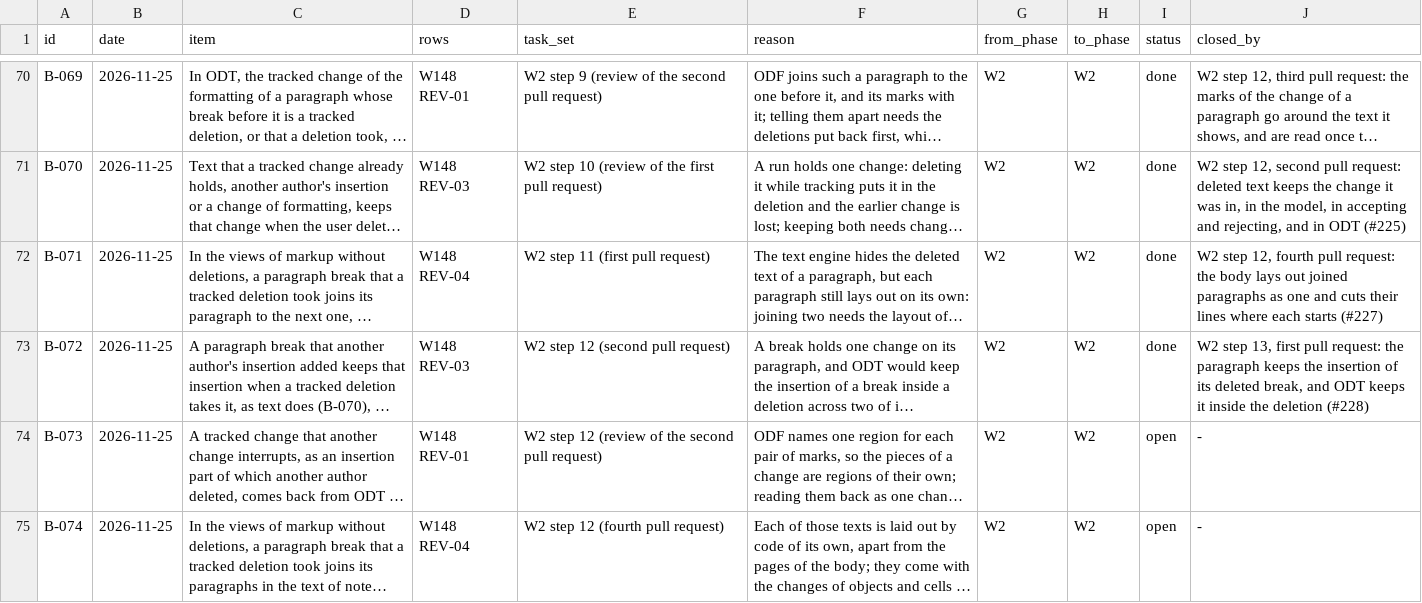
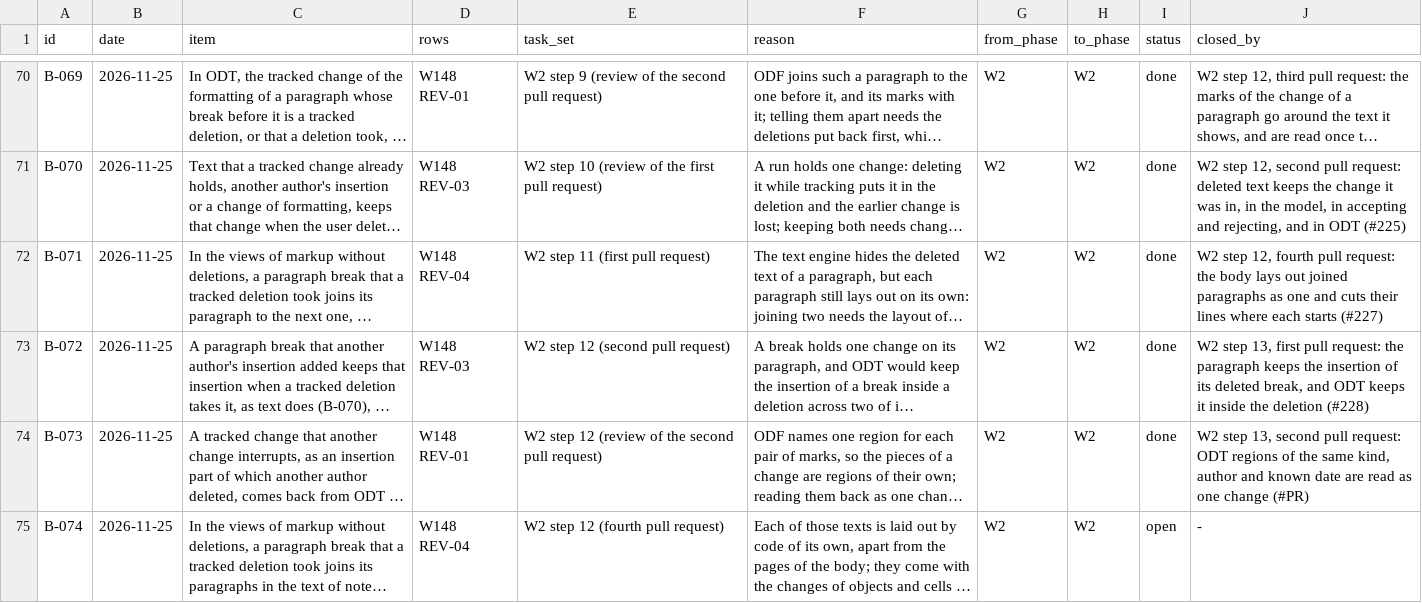
Before and after one commit to brahm/desk, a TSV file: docs/backlog/deferred.tsv, drawn as a sheet; only a part is shown, gaps mark what is left out; long unchanged cells end in …; the diff names each change by its address in the sheet, - before the commit and + after, or states it on an @@ line.

```diff
--- a/docs/backlog/deferred.tsv
+++ b/docs/backlog/deferred.tsv
-I74 (status): open
+I74 (status): done
-J74 (closed_by): -
+J74 (closed_by): W2 step 13, second pull request: ODT regions of the same kind, author and known date are read as one change (#PR)
```
Also changed, not shown: corpus/inventory/writer.tsv, docs/dashboard/changes.tsv, 9 other files.
